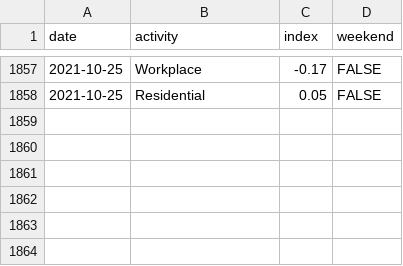
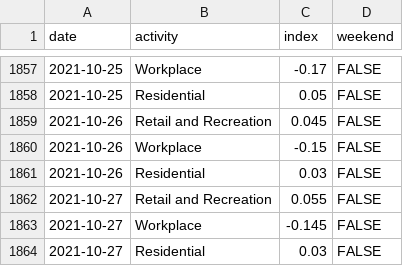
Before and after one commit to ercbk/IndianaCOVID19TrackerData, a CSV file: inst/extdata/goog_mob_ind.csv, drawn as a sheet; only a part is shown, gaps mark what is left out.

```diff
--- a/inst/extdata/goog_mob_ind.csv
+++ b/inst/extdata/goog_mob_ind.csv
@@ -1858 +1858,7 @@ date,activity,index,weekend
 2021-10-25,Residential,0.05,FALSE
+2021-10-26,Retail and Recreation,0.045,FALSE
+2021-10-26,Workplace,-0.15,FALSE
+2021-10-26,Residential,0.03,FALSE
+2021-10-27,Retail and Recreation,0.055,FALSE
+2021-10-27,Workplace,-0.145,FALSE
+2021-10-27,Residential,0.03,FALSE
```
Also changed, not shown: inst/extdata/msa_cases100_posrate_historic.csv, 6 other files.
